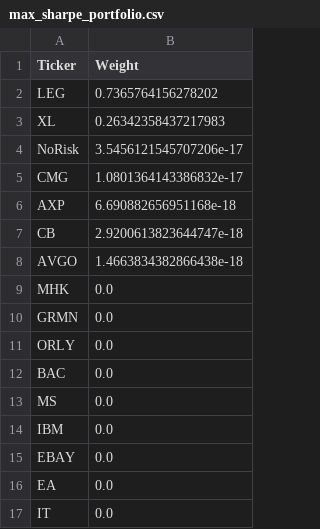
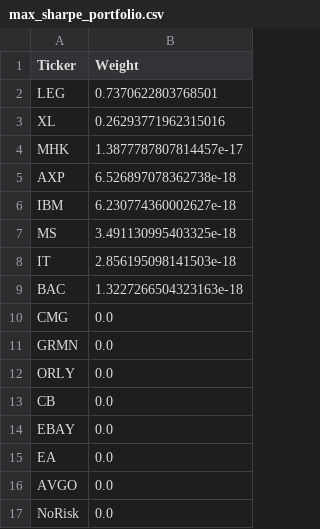
Before and after one commit to khalilvandian/portfolio_management, a CSV file: Data/Second Strategy/max_sharpe_portfolio.csv, drawn as a sheet.

```diff
--- a/Data/Second Strategy/max_sharpe_portfolio.csv
+++ b/Data/Second Strategy/max_sharpe_portfolio.csv
@@ -1,17 +1,17 @@
 Ticker,Weight
-LEG,0.7365764156278202
-XL,0.26342358437217983
-NoRisk,3.5456121545707206e-17
-CMG,1.0801364143386832e-17
-AXP,6.690882656951168e-18
-CB,2.9200613823644747e-18
-AVGO,1.4663834382866438e-18
-MHK,0.0
+LEG,0.7370622803768501
+XL,0.26293771962315016
+MHK,1.3877787807814457e-17
+AXP,6.526897078362738e-18
+IBM,6.230774360002627e-18
+MS,3.491130995403325e-18
+IT,2.856195098141503e-18
+BAC,1.3227266504323163e-18
+CMG,0.0
 GRMN,0.0
 ORLY,0.0
-BAC,0.0
-MS,0.0
-IBM,0.0
+CB,0.0
 EBAY,0.0
 EA,0.0
-IT,0.0
+AVGO,0.0
+NoRisk,0.0
```
Also changed, not shown: 10 other files.
